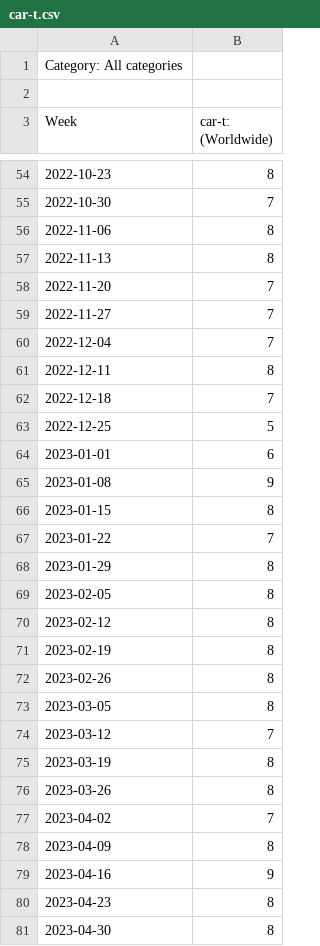
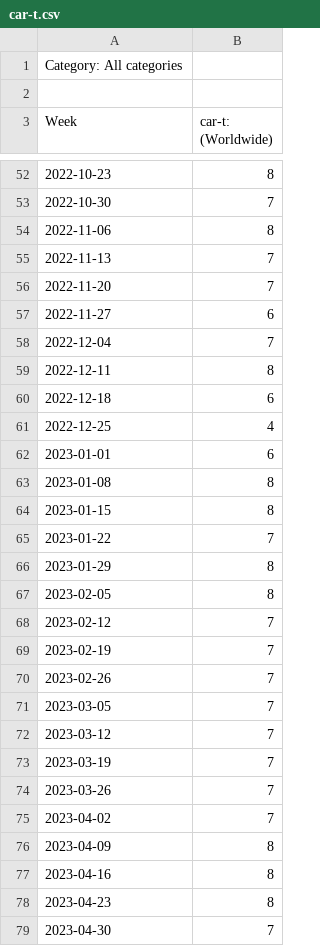
Before and after one commit to githpierre/nmp-decks, a CSV file: assets/trends/in-vivo-car-t/car-t.csv, drawn as a sheet; only a part is shown, gaps mark what is left out; the diff covers the shown part only.

```diff
--- a/assets/trends/in-vivo-car-t/car-t.csv
+++ b/assets/trends/in-vivo-car-t/car-t.csv
@@ -56,11 +54,11 @@ Week,car-t: (Worldwide)
 2022-11-06,8
-2022-11-13,8
+2022-11-13,7
 2022-11-20,7
-2022-11-27,7
+2022-11-27,6
 2022-12-04,7
 2022-12-11,8
-2022-12-18,7
-2022-12-25,5
+2022-12-18,6
+2022-12-25,4
 2023-01-01,6
-2023-01-08,9
+2023-01-08,8
 2023-01-15,8
@@ -69,13 +67,13 @@ Week,car-t: (Worldwide)
 2023-02-05,8
-2023-02-12,8
-2023-02-19,8
-2023-02-26,8
-2023-03-05,8
+2023-02-12,7
+2023-02-19,7
+2023-02-26,7
+2023-03-05,7
 2023-03-12,7
-2023-03-19,8
-2023-03-26,8
+2023-03-19,7
+2023-03-26,7
 2023-04-02,7
 2023-04-09,8
-2023-04-16,9
+2023-04-16,8
 2023-04-23,8
-2023-04-30,8
+2023-04-30,7
```
Also changed, not shown: 2 added rows, 2 removed rows and 176 edited cells elsewhere in this file, assets/trends/in-vivo-car-t/in-vivo-car-t.csv, 8 other files.
